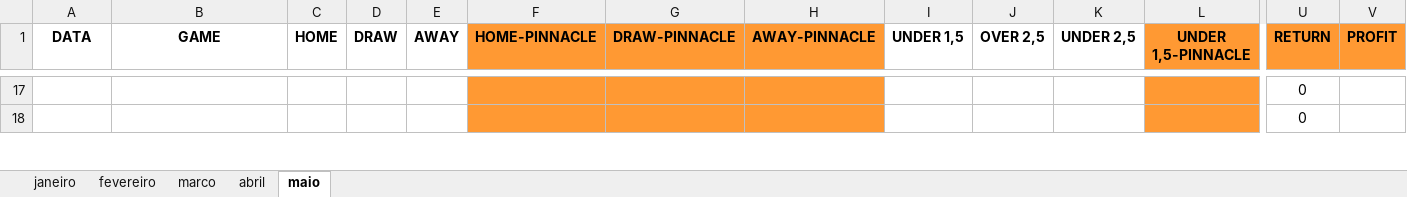
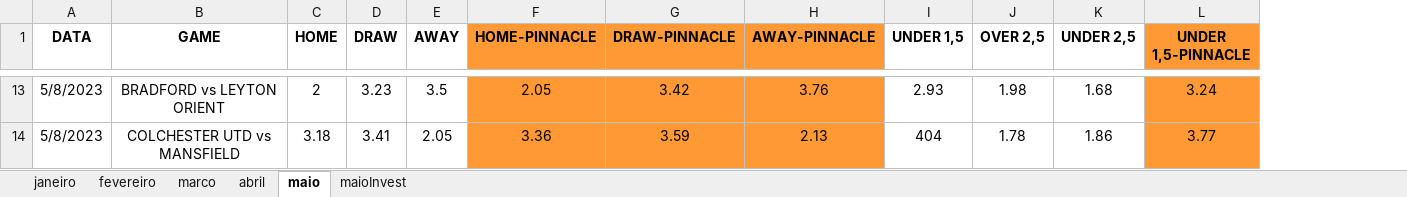
Before and after one commit to JardelLion/automationbet-matriz, an Excel workbook: tecnica_analise/2023/MATRIZ.xlsx, sheet maio, drawn as a sheet; only a part is shown, gaps mark what is left out; values as stored, in another font and other column widths than the file's, no borders; charts and pictures and conditional formats not drawn; removed rows and columns are numbered as before the commit, all else as after; the diff covers the shown part only; the diff names each change by its address in the sheet, - before the commit and + after, or states it on an @@ line.

```diff
--- a/tecnica_analise/2023/MATRIZ.xlsx (sheet maio)
+++ b/tecnica_analise/2023/MATRIZ.xlsx (sheet maio)
+sheet tab: maioInvest
-column U (RETURN), rows 17-18: 0 | 0
-column V (PROFIT), empty
-A13:A14 (DATA): (empty)
+A13:A14 (DATA): 5/8/2023
-B13 (GAME): (empty)
+B13 (GAME): BRADFORD vs LEYTON ORIENT
-C13 (HOME): (empty)
+C13 (HOME): 2
-D13 (DRAW): (empty)
+D13 (DRAW): 3.23
-E13 (AWAY): (empty)
+E13 (AWAY): 3.5
-F13 (HOME-PINNACLE): (empty)
+F13 (HOME-PINNACLE): 2.05
-G13 (DRAW-PINNACLE): (empty)
+G13 (DRAW-PINNACLE): 3.42
-H13 (AWAY-PINNACLE): (empty)
+H13 (AWAY-PINNACLE): 3.76
-I13 (UNDER 1,5): (empty)
+I13 (UNDER 1,5): 2.93
-J13 (OVER 2,5): (empty)
+J13 (OVER 2,5): 1.98
-K13 (UNDER 2,5): (empty)
+K13 (UNDER 2,5): 1.68
-L13 (UNDER 1,5-PINNACLE): (empty)
+L13 (UNDER 1,5-PINNACLE): 3.24
-B14 (GAME): (empty)
+B14 (GAME): COLCHESTER UTD vs MANSFIELD
-C14 (HOME): (empty)
+C14 (HOME): 3.18
-D14 (DRAW): (empty)
+D14 (DRAW): 3.41
-E14 (AWAY): (empty)
+E14 (AWAY): 2.05
-F14 (HOME-PINNACLE): (empty)
+F14 (HOME-PINNACLE): 3.36
-G14 (DRAW-PINNACLE): (empty)
+G14 (DRAW-PINNACLE): 3.59
-H14 (AWAY-PINNACLE): (empty)
+H14 (AWAY-PINNACLE): 2.13
-I14 (UNDER 1,5): (empty)
+I14 (UNDER 1,5): 404
-J14 (OVER 2,5): (empty)
+J14 (OVER 2,5): 1.78
-K14 (UNDER 2,5): (empty)
+K14 (UNDER 2,5): 1.86
-L14 (UNDER 1,5-PINNACLE): (empty)
+L14 (UNDER 1,5-PINNACLE): 3.77
```
Also changed, not shown: 45 removed rows, 73 edited cells and cell formats elsewhere in this sheet, charts or pictures, 2 other files.
